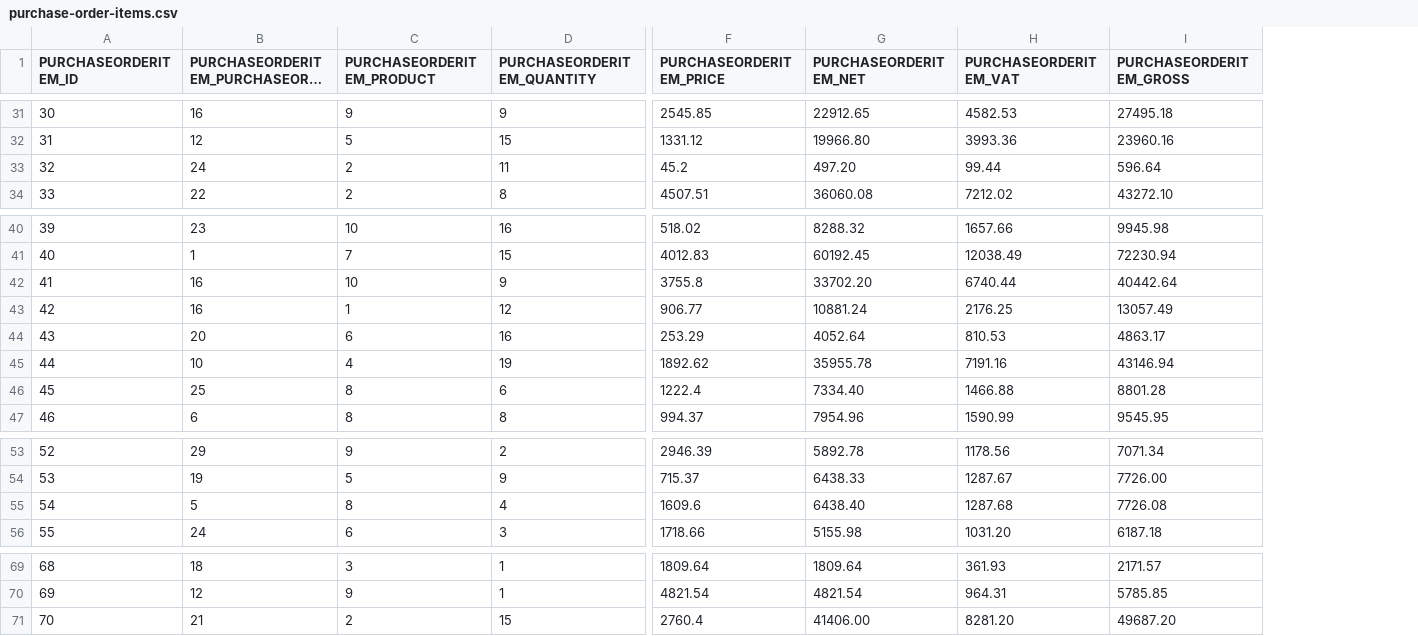
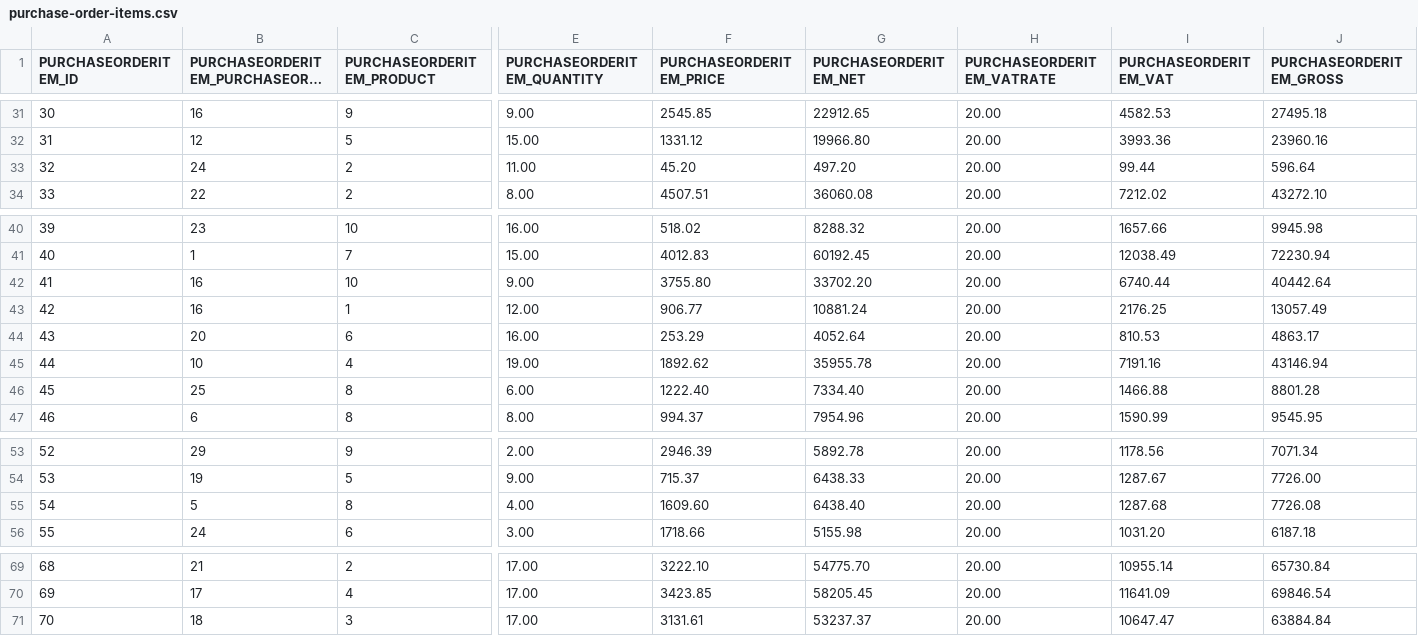
Before and after one commit to codbex/codbex-hermes-data-sample, a CSV file: codbex-hermes-data-sample/purchase-order-items.csv, drawn as a sheet; only a part is shown, gaps mark what is left out; long unchanged cells end in …; removed rows and columns are numbered as before the commit, all else as after; the diff covers the shown part only; the diff names each change by its address in the sheet, - before the commit and + after, or states it on an @@ line.

```diff
--- a/codbex-hermes-data-sample/purchase-order-items.csv
+++ b/codbex-hermes-data-sample/purchase-order-items.csv
-column D (PURCHASEORDERITEM_QUANTITY), rows 31-34: 9 | 15 | 11 | 8; rows 40-47: 16 | 15 | 9 | 12 | 16 | 19 | 6 | 8; rows 53-56: 2 | 9 | 4 | 3; rows 69-71: 1 | 1 | 15
+column E (PURCHASEORDERITEM_QUANTITY), rows 31-34: 9.00 | 15.00 | 11.00 | 8.00; rows 40-47: 16.00 | 15.00 | 9.00 | 12.00 | 16.00 | 19.00 | 6.00 | 8.00; rows 53-56: 2.00 | 9.00 | 4.00 | 3.00; rows 69-71: all 17.00
+column H (PURCHASEORDERITEM_VATRATE), rows 31-34: all 20.00; rows 40-47: all 20.00; rows 53-56: all 20.00; rows 69-71: all 20.00
-F33 (PURCHASEORDERITEM_PRICE): 45.2
+F33 (PURCHASEORDERITEM_PRICE): 45.20
-F42 (PURCHASEORDERITEM_PRICE): 3755.8
+F42 (PURCHASEORDERITEM_PRICE): 3755.80
-F46 (PURCHASEORDERITEM_PRICE): 1222.4
+F46 (PURCHASEORDERITEM_PRICE): 1222.40
-F55 (PURCHASEORDERITEM_PRICE): 1609.6
+F55 (PURCHASEORDERITEM_PRICE): 1609.60
-B69 (PURCHASEORDERITEM_PURCHASEORDER): 18
+B69 (PURCHASEORDERITEM_PURCHASEORDER): 21
-C69 (PURCHASEORDERITEM_PRODUCT): 3
+C69 (PURCHASEORDERITEM_PRODUCT): 2
-F69 (PURCHASEORDERITEM_PRICE): 1809.64
+F69 (PURCHASEORDERITEM_PRICE): 3222.10
-G69 (PURCHASEORDERITEM_NET): 1809.64
+G69 (PURCHASEORDERITEM_NET): 54775.70
-I69 (PURCHASEORDERITEM_VAT): 361.93
+I69 (PURCHASEORDERITEM_VAT): 10955.14
-J69 (PURCHASEORDERITEM_GROSS): 2171.57
+J69 (PURCHASEORDERITEM_GROSS): 65730.84
-B70 (PURCHASEORDERITEM_PURCHASEORDER): 12
+B70 (PURCHASEORDERITEM_PURCHASEORDER): 17
-C70 (PURCHASEORDERITEM_PRODUCT): 9
+C70 (PURCHASEORDERITEM_PRODUCT): 4
-F70 (PURCHASEORDERITEM_PRICE): 4821.54
+F70 (PURCHASEORDERITEM_PRICE): 3423.85
-G70 (PURCHASEORDERITEM_NET): 4821.54
+G70 (PURCHASEORDERITEM_NET): 58205.45
-I70 (PURCHASEORDERITEM_VAT): 964.31
+I70 (PURCHASEORDERITEM_VAT): 11641.09
-J70 (PURCHASEORDERITEM_GROSS): 5785.85
+J70 (PURCHASEORDERITEM_GROSS): 69846.54
-B71 (PURCHASEORDERITEM_PURCHASEORDER): 21
+B71 (PURCHASEORDERITEM_PURCHASEORDER): 18
-C71 (PURCHASEORDERITEM_PRODUCT): 2
+C71 (PURCHASEORDERITEM_PRODUCT): 3
-F71 (PURCHASEORDERITEM_PRICE): 2760.4
+F71 (PURCHASEORDERITEM_PRICE): 3131.61
-G71 (PURCHASEORDERITEM_NET): 41406.00
+G71 (PURCHASEORDERITEM_NET): 53237.37
-I71 (PURCHASEORDERITEM_VAT): 8281.20
+I71 (PURCHASEORDERITEM_VAT): 10647.47
-J71 (PURCHASEORDERITEM_GROSS): 49687.20
+J71 (PURCHASEORDERITEM_GROSS): 63884.84
```
Also changed, not shown: 29 edited cells elsewhere in this file, codbex-hermes-data-sample/companies.csv, codbex-hermes-data-sample/employees.csv, 14 other files.
